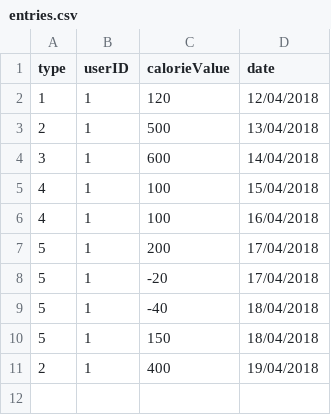
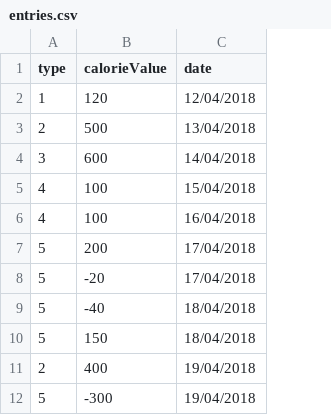
Before and after one commit to SkyBeak/CSEDsem2, a CSV file: src/entries.csv, drawn as a sheet; removed rows and columns are numbered as before the commit, all else as after; the diff names each change by its address in the sheet, - before the commit and + after, or states it on an @@ line.

Commit message:
Removed all references to userID and made writer use correct date format

```diff
--- a/src/entries.csv
+++ b/src/entries.csv
-column B (userID), rows 2-11: all 1
+row 12: 5 | -300 | 19/04/2018
```
Also changed, not shown: 5 other files.
